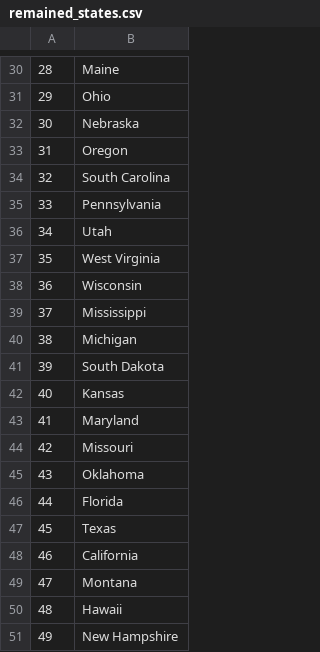
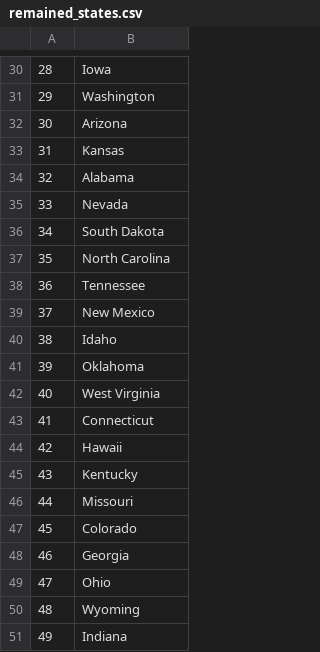
Before and after one commit to yeschan119/mini-projects, a CSV file: us_states_game/remained_states.csv, drawn as a sheet; only a part is shown, gaps mark what is left out; the diff covers the shown part only.

```diff
--- a/us_states_game/remained_states.csv
+++ b/us_states_game/remained_states.csv
@@ -30,22 +30,22 @@
-28,Maine
-29,Ohio
-30,Nebraska
-31,Oregon
-32,South Carolina
-33,Pennsylvania
-34,Utah
-35,West Virginia
-36,Wisconsin
-37,Mississippi
-38,Michigan
-39,South Dakota
-40,Kansas
-41,Maryland
-42,Missouri
-43,Oklahoma
-44,Florida
-45,Texas
-46,California
-47,Montana
-48,Hawaii
-49,New Hampshire
+28,Iowa
+29,Washington
+30,Arizona
+31,Kansas
+32,Alabama
+33,Nevada
+34,South Dakota
+35,North Carolina
+36,Tennessee
+37,New Mexico
+38,Idaho
+39,Oklahoma
+40,West Virginia
+41,Connecticut
+42,Hawaii
+43,Kentucky
+44,Missouri
+45,Colorado
+46,Georgia
+47,Ohio
+48,Wyoming
+49,Indiana
```
Also changed, not shown: 28 edited cells elsewhere in this file, 3 other files.
